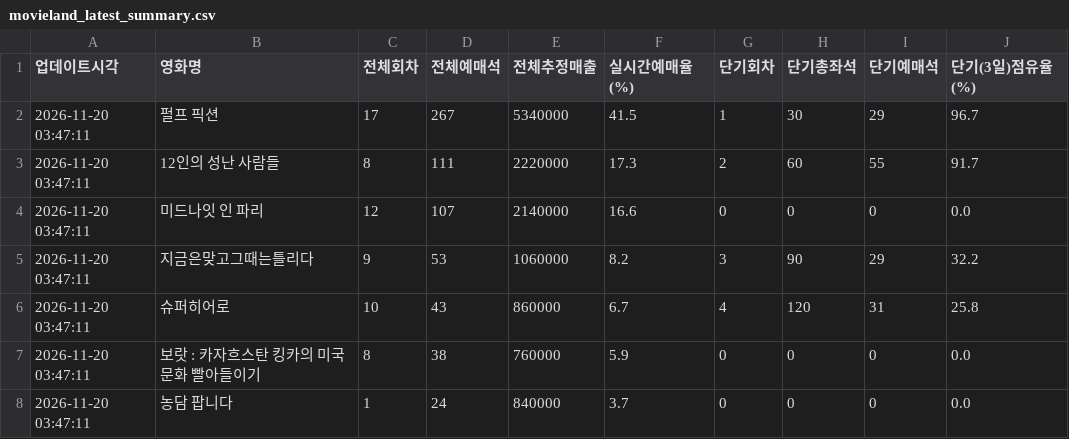
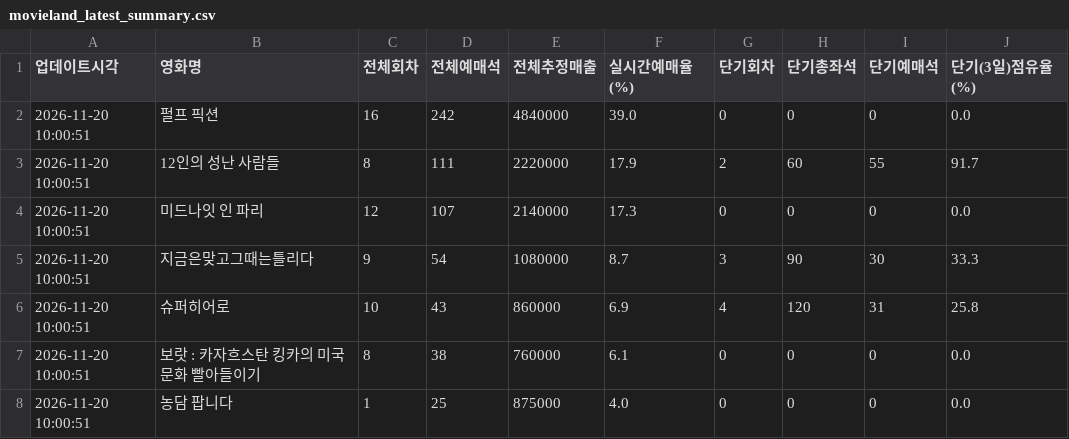
Before and after one commit to gilaeo36-lang/movieland-tracker, a CSV file: movieland_latest_summary.csv, drawn as a sheet.

```diff
--- a/movieland_latest_summary.csv
+++ b/movieland_latest_summary.csv
@@ -1,8 +1,8 @@
 업데이트시각,영화명,전체회차,전체예매석,전체추정매출,실시간예매율(%),단기회차,단기총좌석,단기예매석,단기(3일)점유율(%)
-2026-11-20 03:47:11,펄프 픽션,17,267,5340000,41.5,1,30,29,96.7
-2026-11-20 03:47:11,12인의 성난 사람들,8,111,2220000,17.3,2,60,55,91.7
-2026-11-20 03:47:11,미드나잇 인 파리,12,107,2140000,16.6,0,0,0,0.0
-2026-11-20 03:47:11,지금은맞고그때는틀리다,9,53,1060000,8.2,3,90,29,32.2
-2026-11-20 03:47:11,슈퍼히어로,10,43,860000,6.7,4,120,31,25.8
-2026-11-20 03:47:11,보랏 : 카자흐스탄 킹카의 미국 문화 빨아들이기,8,38,760000,5.9,0,0,0,0.0
-2026-11-20 03:47:11,농담 팝니다,1,24,840000,3.7,0,0,0,0.0
+2026-11-20 10:00:51,펄프 픽션,16,242,4840000,39.0,0,0,0,0.0
+2026-11-20 10:00:51,12인의 성난 사람들,8,111,2220000,17.9,2,60,55,91.7
+2026-11-20 10:00:51,미드나잇 인 파리,12,107,2140000,17.3,0,0,0,0.0
+2026-11-20 10:00:51,지금은맞고그때는틀리다,9,54,1080000,8.7,3,90,30,33.3
+2026-11-20 10:00:51,슈퍼히어로,10,43,860000,6.9,4,120,31,25.8
+2026-11-20 10:00:51,보랏 : 카자흐스탄 킹카의 미국 문화 빨아들이기,8,38,760000,6.1,0,0,0,0.0
+2026-11-20 10:00:51,농담 팝니다,1,25,875000,4.0,0,0,0,0.0
```
Also changed, not shown: movieland_realtime_stats.csv.
